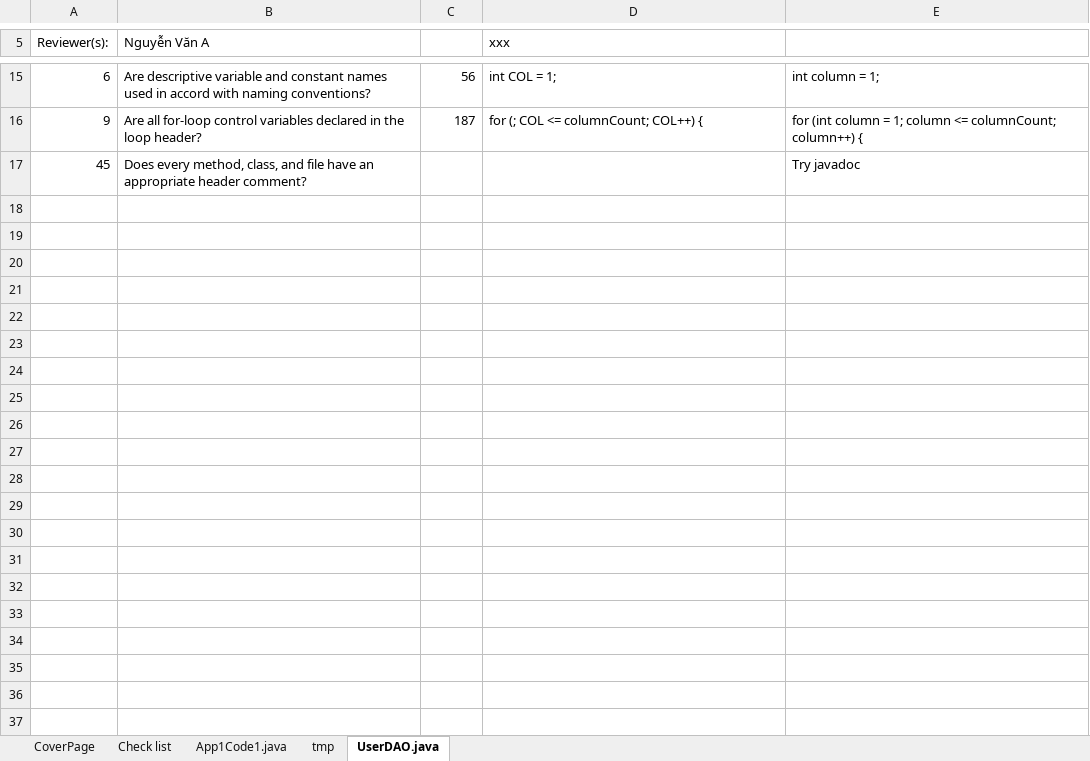
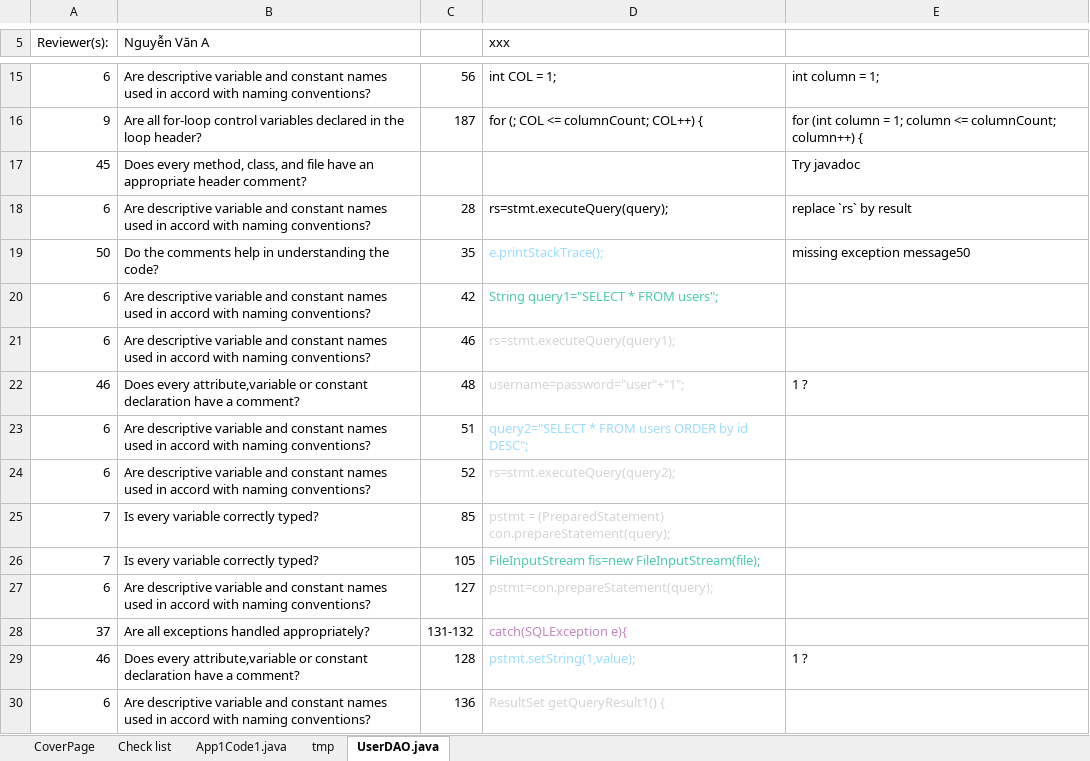
Before and after one commit to hoang-nguyen1403/software_testing, an Excel workbook: Code Review Report Sample - UserDAO.xlsx, sheet UserDAO.java, drawn as a sheet; only a part is shown, gaps mark what is left out; values as stored, in another font and other column widths than the file's, no borders; the diff covers the shown part only; the diff names each change by its address in the sheet, - before the commit and + after, or states it on an @@ line.

```diff
--- a/Code Review Report Sample - UserDAO.xlsx (sheet UserDAO.java)
+++ b/Code Review Report Sample - UserDAO.xlsx (sheet UserDAO.java)
+row 18: 6 | Are descriptive variable and constant names used in accord with naming conventions? | 28 | rs=stmt.executeQuery(query); | replace `rs` by result
+row 19: 50 | Do the comments help in understanding the code? | 35 | e.printStackTrace(); | missing exception message50
+row 20: 6 | Are descriptive variable and constant names used in accord with naming conventions? | 42 | String query1="SELECT * FROM users";
+row 21: 6 | Are descriptive variable and constant names used in accord with naming conventions? | 46 | rs=stmt.executeQuery(query1);
+row 22: 46 | Does every attribute,variable or constant declaration have a comment? | 48 | username=password="user"+"1"; | 1 ?
+row 23: 6 | Are descriptive variable and constant names used in accord with naming conventions? | 51 | query2="SELECT * FROM users ORDER by id DESC";
+row 24: 6 | Are descriptive variable and constant names used in accord with naming conventions? | 52 | rs=stmt.executeQuery(query2);
+row 25: 7 | Is every variable correctly typed? | 85 | pstmt = (PreparedStatement) con.prepareStatement(query);
+row 26: 7 | Is every variable correctly typed? | 105 | FileInputStream fis=new FileInputStream(file);
+row 27: 6 | Are descriptive variable and constant names used in accord with naming conventions? | 127 | pstmt=con.prepareStatement(query);
+row 28: 37 | Are all exceptions handled appropriately? | 131-132 | catch(SQLException e){
+row 29: 46 | Does every attribute,variable or constant declaration have a comment? | 128 | pstmt.setString(1,value); | 1 ?
+row 30: 6 | Are descriptive variable and constant names used in accord with naming conventions? | 136 | ResultSet getQueryResult1() {
```
Also changed, not shown: 12 added rows elsewhere in this sheet, 1 other file.
